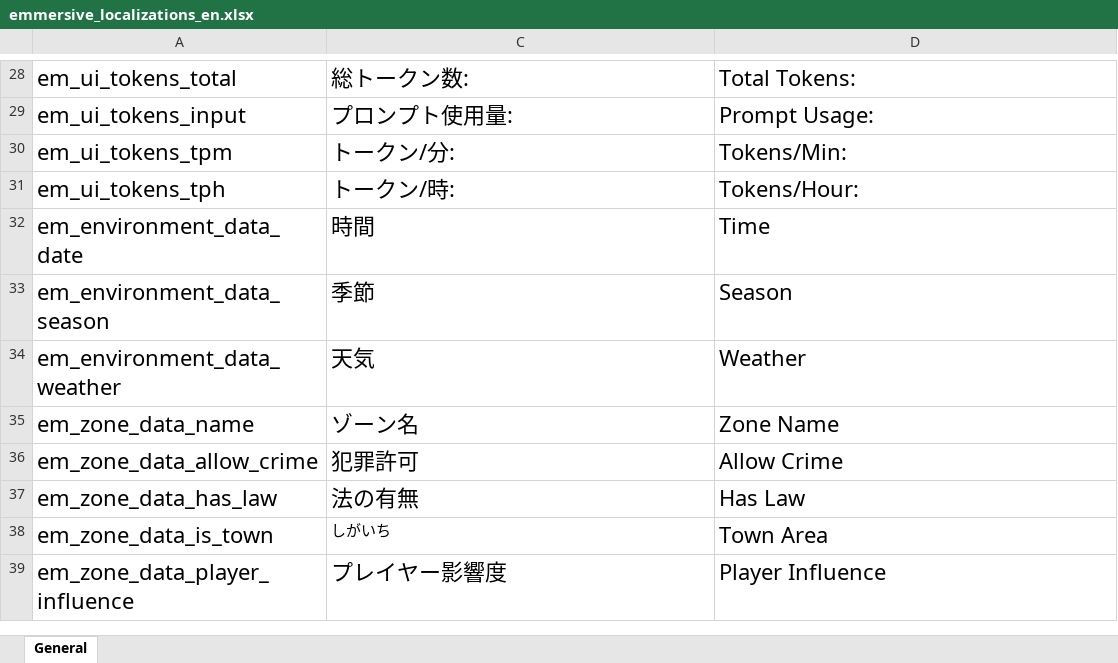
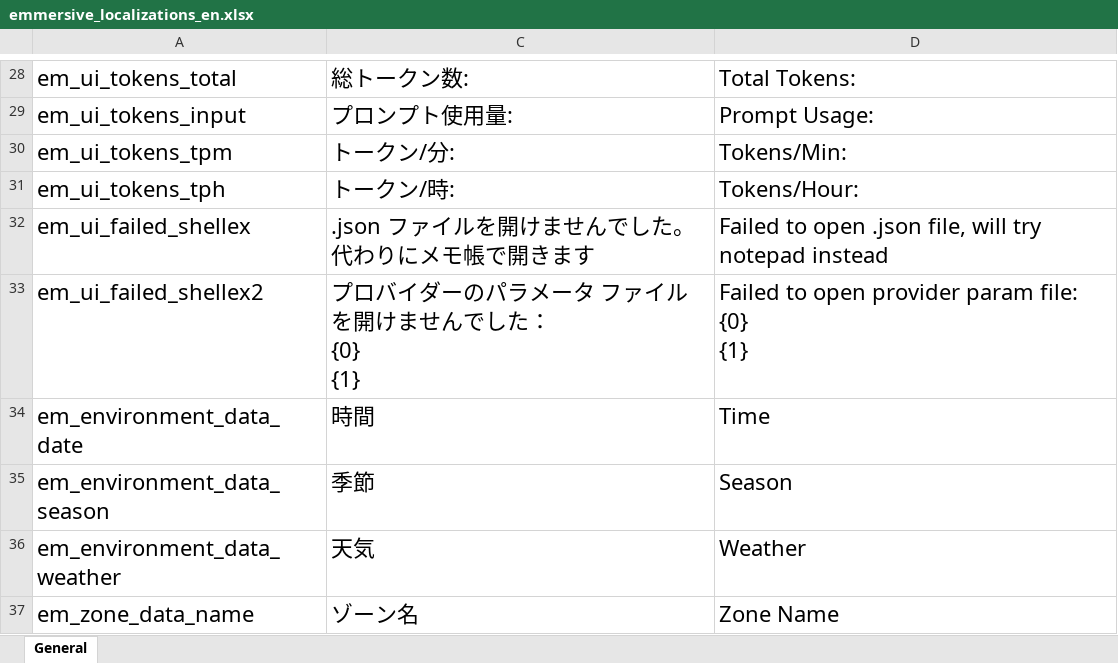
Before and after one commit to gottyduke/Elin.Plugins, an Excel workbook: Emmersive/package/LangMod/EN/emmersive_localizations_en.xlsx, sheet General, drawn as a sheet; only a part is shown, gaps mark what is left out; the shorter side is filled out with more unchanged rows; values as stored, in another font and other column widths than the file's, no borders; ↵ is a line break in a cell; the diff names each change by its address in the sheet, - before the commit and + after, or states it on an @@ line.

```diff
--- a/Emmersive/package/LangMod/EN/emmersive_localizations_en.xlsx (sheet General)
+++ b/Emmersive/package/LangMod/EN/emmersive_localizations_en.xlsx (sheet General)
+row 32: em_ui_failed_shellex | .json ファイルを開けませんでした。代わりにメモ帳で開きます | Failed to open .json file, will try notepad instead
+row 33: em_ui_failed_shellex2 | プロバイダーのパラメータ ファイルを開けませんでした： ↵ {0} ↵ {1} | Failed to open provider param file: ↵ {0} ↵ {1}
```
Also changed, not shown: Emmersive/package/LangMod/CN/emmersive_localizations_cn.xlsx, 4 other files.
